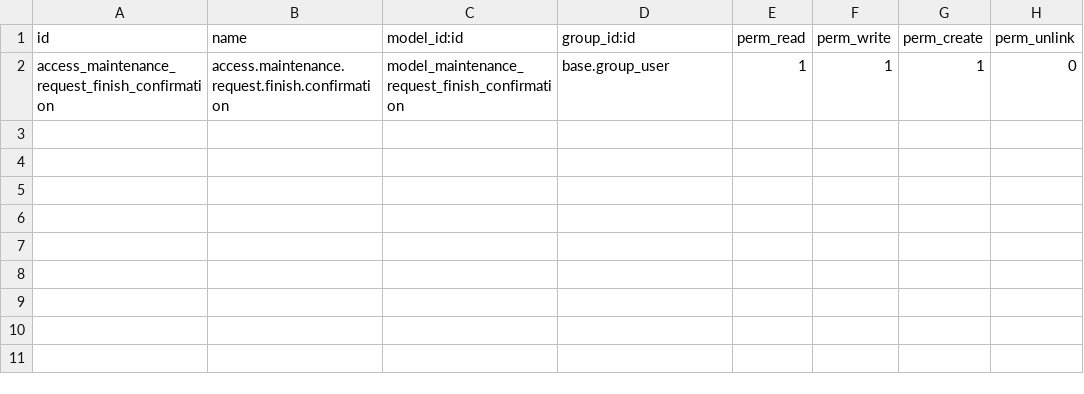
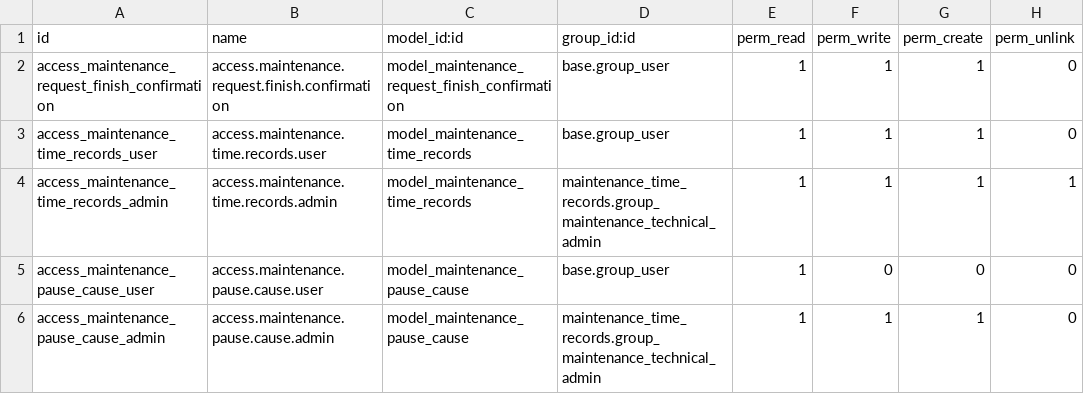
Before and after one commit to NoeliaRio/maintenance_time_records, a CSV file: security/ir.model.access.csv, drawn as a sheet.

Commit message:
[ADD] Modelo base de registro de  tiempo

```diff
--- a/security/ir.model.access.csv
+++ b/security/ir.model.access.csv
@@ -2 +2,5 @@ id,name,model_id:id,group_id:id,perm_read,perm_write,perm_create,perm_unlink
 access_maintenance_request_finish_confirmation,access.maintenance.request.finish.confirmation,model_maintenance_request_finish_confirmation,base.group_user,1,1,1,0
+access_maintenance_time_records_user,access.maintenance.time.records.user,model_maintenance_time_records,base.group_user,1,1,1,0
+access_maintenance_time_records_admin,access.maintenance.time.records.admin,model_maintenance_time_records,maintenance_time_records.group_maintenance_technical_admin,1,1,1,1
+access_maintenance_pause_cause_user,access.maintenance.pause.cause.user,model_maintenance_pause_cause,base.group_user,1,0,0,0
+access_maintenance_pause_cause_admin,access.maintenance.pause.cause.admin,model_maintenance_pause_cause,maintenance_time_records.group_maintenance_technical_admin,1,1,1,0
```
Also changed, not shown: 6 other files.
